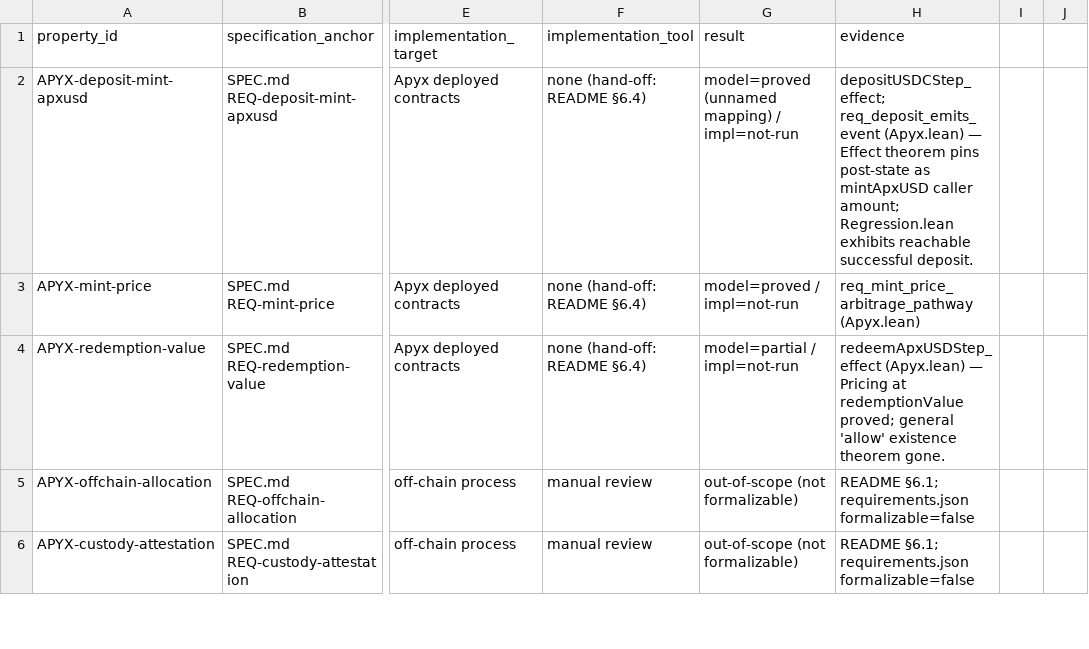
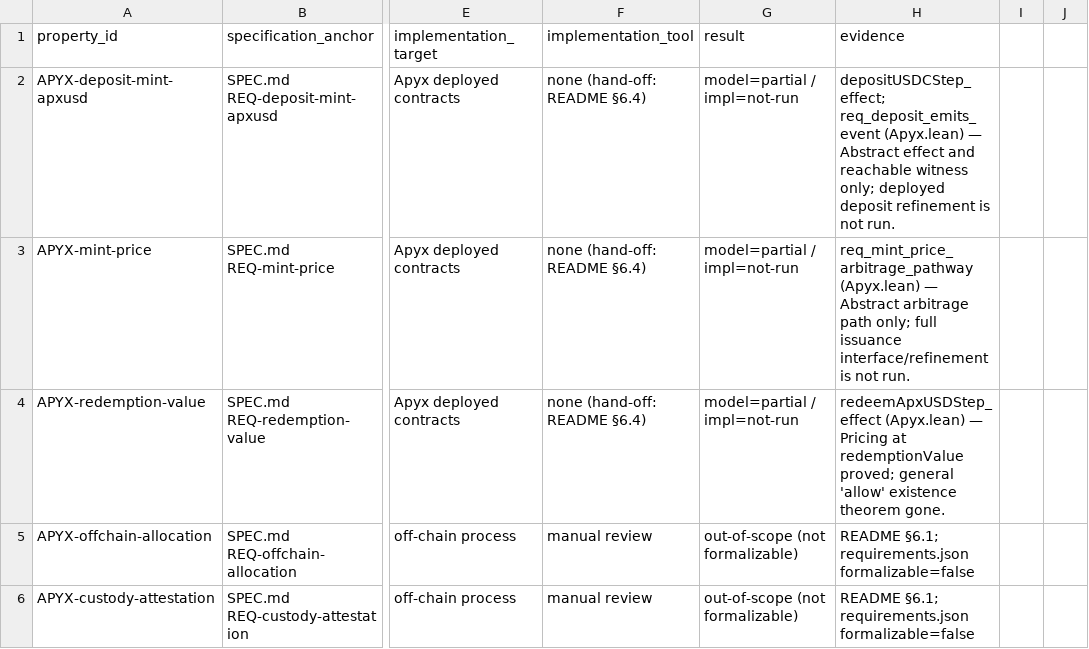
Before and after one commit to NyxFoundation/docs2formalspec, a CSV file: outputs/apyx/property-manifest.csv, drawn as a sheet; only a part is shown, gaps mark what is left out; the diff covers the shown part only; the diff names each change by its address in the sheet, - before the commit and + after, or states it on an @@ line.

```diff
--- a/outputs/apyx/property-manifest.csv
+++ b/outputs/apyx/property-manifest.csv
-G2 (result): model=proved (unnamed mapping) / impl=not-run
+G2 (result): model=partial / impl=not-run
-H2 (evidence): …(Apyx.lean) — Effect theorem pins post-state as mintApxUSD caller amount; Regression.lean exhibits reachable successful deposit.
+H2 (evidence): …(Apyx.lean) — Abstract effect and reachable witness only; deployed deposit refinement is not run.
-G3 (result): model=proved / impl=not-run
+G3 (result): model=partial / impl=not-run
-H3 (evidence): req_mint_price_arbitrage_pathway (Apyx.lean)
+H3 (evidence): req_mint_price_arbitrage_pathway (Apyx.lean) — Abstract arbitrage path only; full issuance interface/refinement is not run.
```
Also changed, not shown: 96 edited cells elsewhere in this file, 2 other files.
